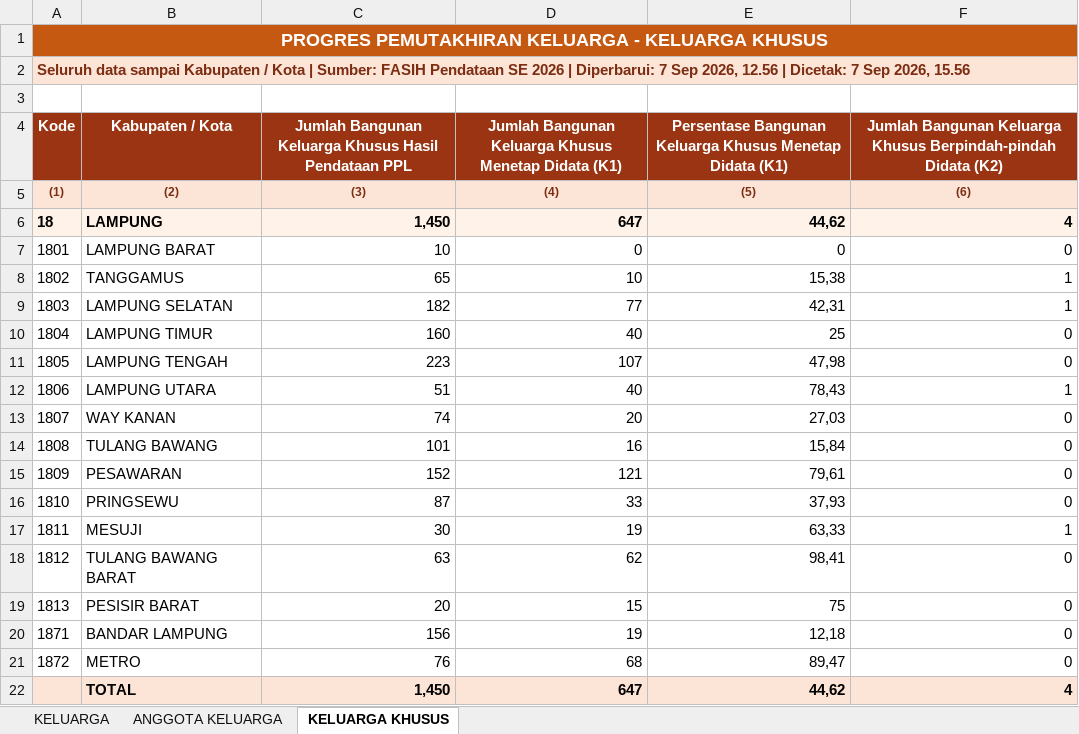
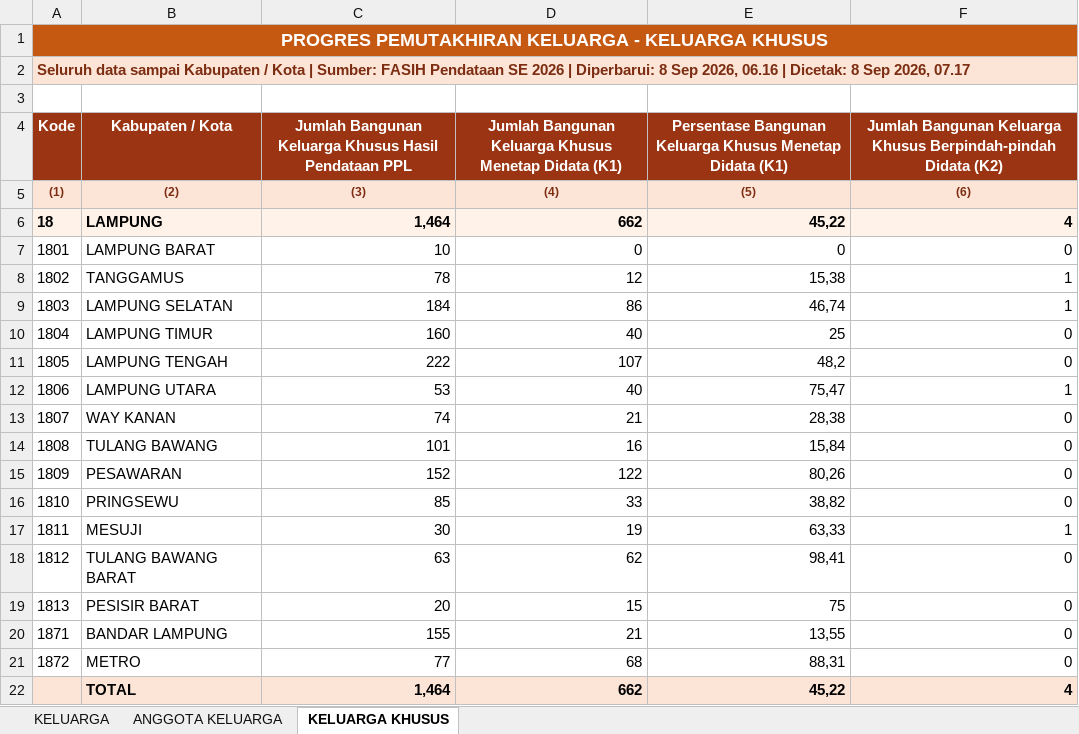
Before and after one commit to stathub1800/SE2026, an Excel workbook: data/Export_Progres_Pemutakhiran_Keluarga_Kabupaten_Kota.xlsx, sheet KELUARGA KHUSUS, drawn as a sheet; values as stored, in another font and other column widths than the file's, no borders; removed rows and columns are numbered as before the commit, all else as after; the diff names each change by its address in the sheet, - before the commit and + after, or states it on an @@ line.

```diff
--- a/data/Export_Progres_Pemutakhiran_Keluarga_Kabupaten_Kota.xlsx (sheet KELUARGA KHUSUS)
+++ b/data/Export_Progres_Pemutakhiran_Keluarga_Kabupaten_Kota.xlsx (sheet KELUARGA KHUSUS)
-A2 (Kode): …| Diperbarui: 7 Sep 2026, 12.56 | Dicetak: 7 Sep 2026, 15.56
+A2 (Kode): …| Diperbarui: 8 Sep 2026, 06.16 | Dicetak: 8 Sep 2026, 07.17
-C6: 1,450
+C6: 1,464
-D6: 647
+D6: 662
-E6: 44,62
+E6: 45,22
-C8: 65
+C8: 78
-D8: 10
+D8: 12
-C9: 182
+C9: 184
-D9: 77
+D9: 86
-E9: 42,31
+E9: 46,74
-C11: 223
+C11: 222
-E11: 47,98
+E11: 48,2
-C12: 51
+C12: 53
-E12: 78,43
+E12: 75,47
-D13: 20
+D13: 21
-E13: 27,03
+E13: 28,38
-D15: 121
+D15: 122
-E15: 79,61
+E15: 80,26
-C16: 87
+C16: 85
-E16: 37,93
+E16: 38,82
-C20: 156
+C20: 155
-D20: 19
+D20: 21
-E20: 12,18
+E20: 13,55
-C21: 76
+C21: 77
-E21: 89,47
+E21: 88,31
-row 22:  | TOTAL | 1,450 | 647 | 44,62 | 4
+row 22:  | TOTAL | 1,464 | 662 | 45,22 | 4
```
Also changed, not shown: sheet KELUARGA, sheet ANGGOTA KELUARGA, data/20260823_125259_Radar_Anomali_Usaha_Anomali_1_Anomali_2_Anomali_3_Anomali_4_Anomali_5_Anomali_6_Anomali_7_Anomali_8_Kabupaten_Kota.xlsx, data/20260823_125317_Radar_Anomali_Keluarga_Anomali_1_Anomali_2_Anomali_3_Anomali_4_Anomali_5_Anomali_6_Anomali_7_Kabupaten_Kota.xlsx, 3 other files.
